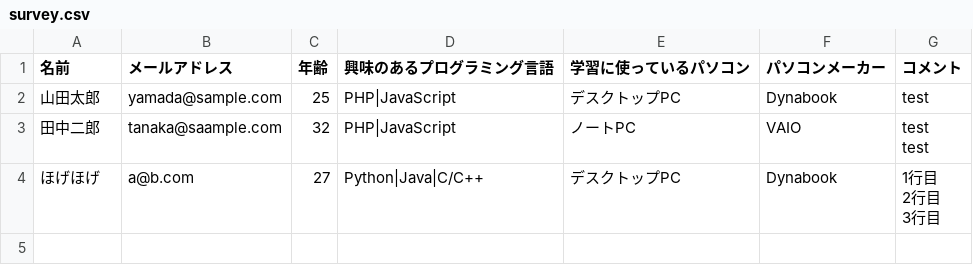
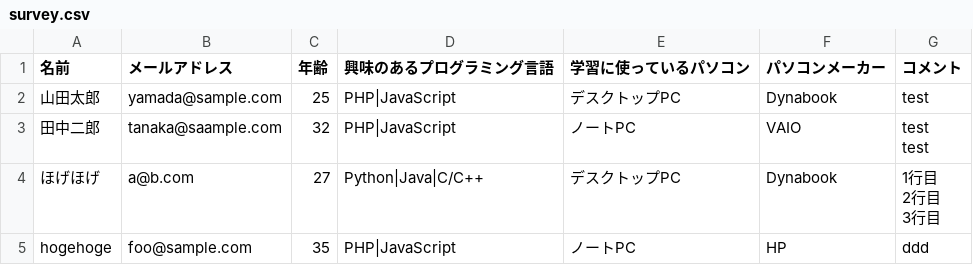
Before and after one commit to codeaid-dev/Python_webapps, a CSV file: flask_drill/data/survey.csv, drawn as a sheet.

```diff
--- a/flask_drill/data/survey.csv
+++ b/flask_drill/data/survey.csv
@@ -7 +7,2 @@ test"
 3行目"
+hogehoge,foo@sample.com,35,PHP|JavaScript,ノートPC,HP,ddd
```
Also changed, not shown: 6 other files.
